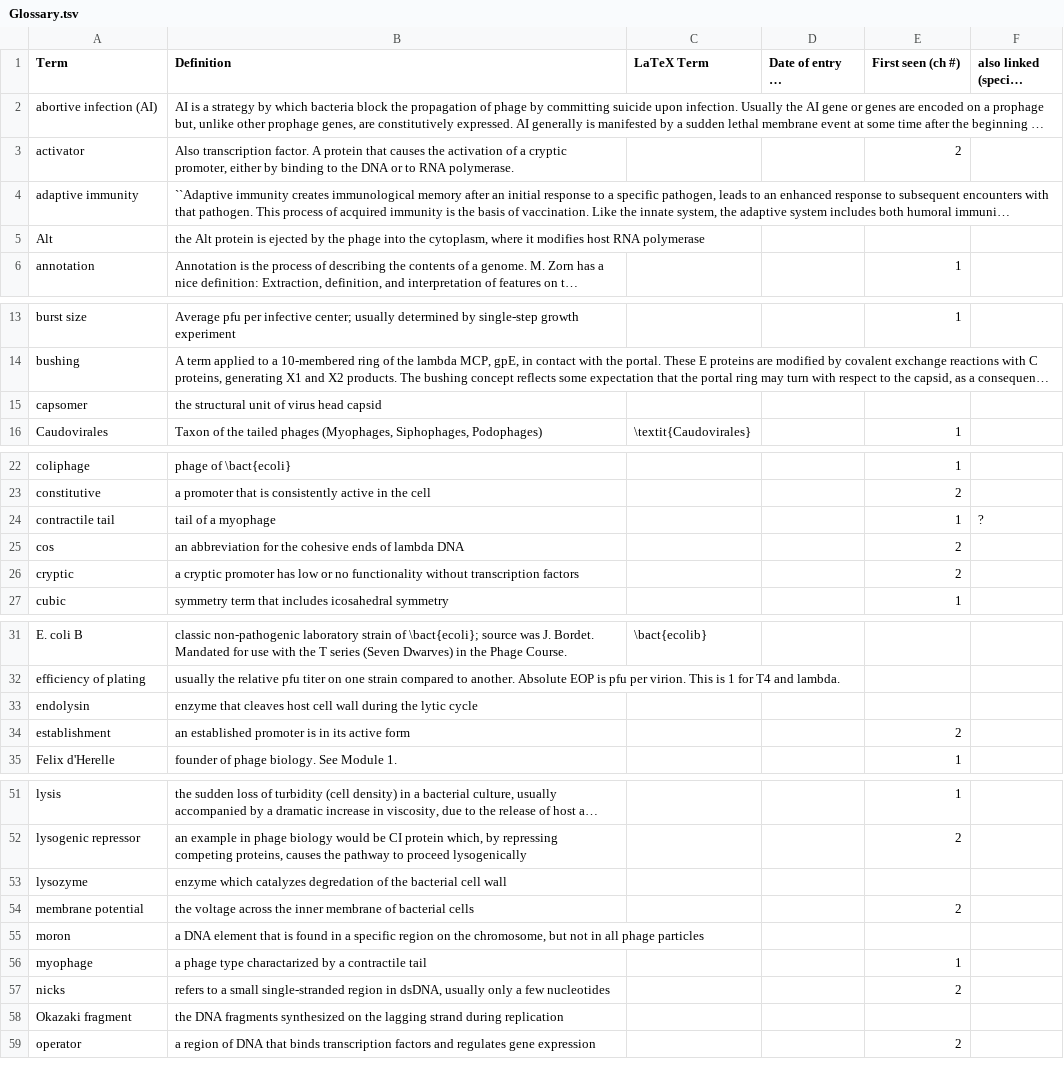
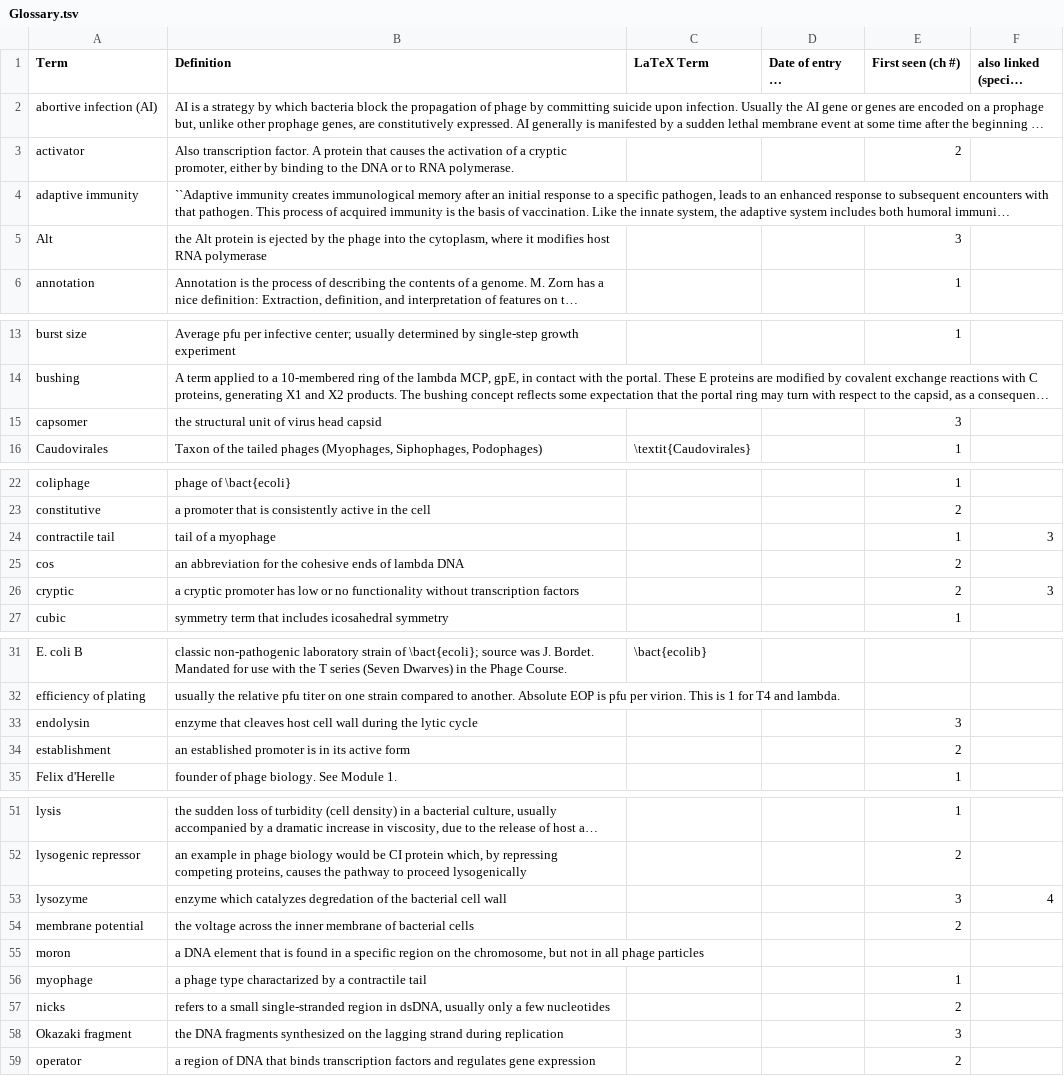
Before and after one commit to TAMU-CPT/LaTeX-styles, a TSV file: extra/Glossary.tsv, drawn as a sheet; only a part is shown, gaps mark what is left out; long unchanged cells end in …; the diff covers the shown part only; the diff names each change by its address in the sheet, - before the commit and + after, or states it on an @@ line.

```diff
--- a/extra/Glossary.tsv
+++ b/extra/Glossary.tsv
-E5 (First seen (ch #)): (empty)
+E5 (First seen (ch #)): 3
-E15 (First seen (ch #)): (empty)
+E15 (First seen (ch #)): 3
-F24 (also linked (special cases)): ?
+F24 (also linked (special cases)): 3
-F26 (also linked (special cases)): (empty)
+F26 (also linked (special cases)): 3
-E33 (First seen (ch #)): (empty)
+E33 (First seen (ch #)): 3
-E53 (First seen (ch #)): (empty)
+E53 (First seen (ch #)): 3
-F53 (also linked (special cases)): (empty)
+F53 (also linked (special cases)): 4
-E58 (First seen (ch #)): (empty)
+E58 (First seen (ch #)): 3
```
Also changed, not shown: 3 edited cells elsewhere in this file, extra/Acronyms.tsv, 1 other file.
